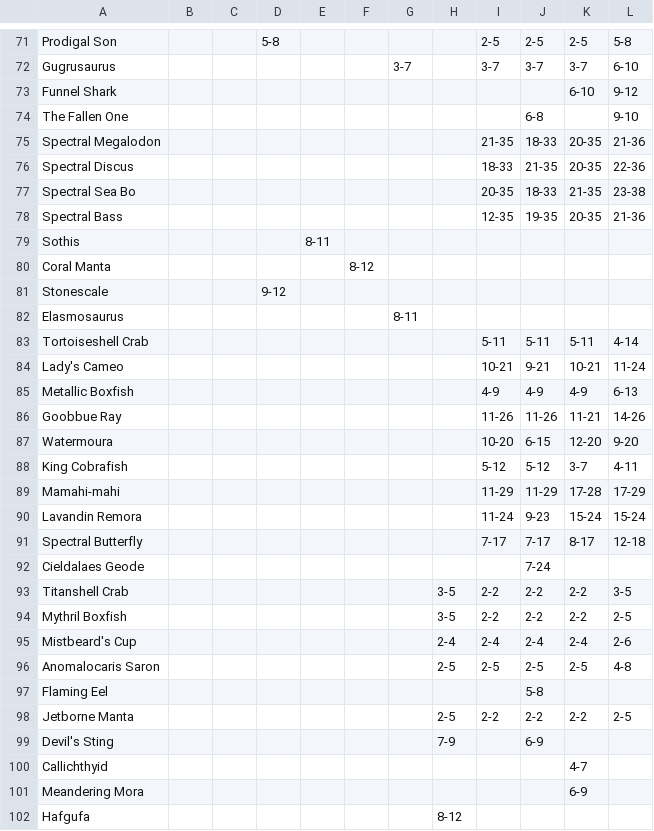
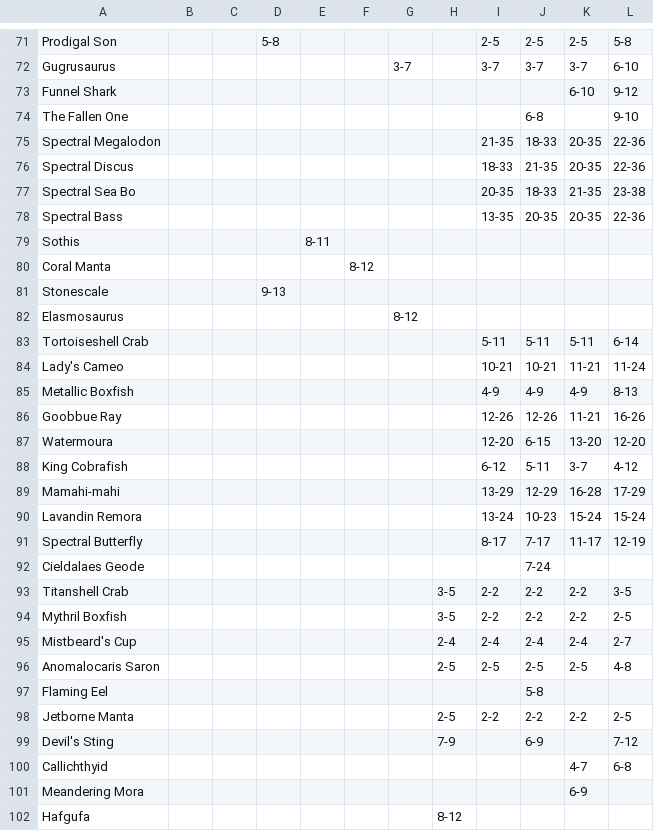
Before and after one commit to pillowfication/ffxiv, a CSV file: src/ocean-fishing/ffxiv-ocean-fishing/data/bite-times.csv, drawn as a sheet; only a part is shown, gaps mark what is left out; the diff covers the shown part only.

```diff
--- a/src/ocean-fishing/ffxiv-ocean-fishing/data/bite-times.csv
+++ b/src/ocean-fishing/ffxiv-ocean-fishing/data/bite-times.csv
@@ -74,19 +74,19 @@ Funnel Shark,,,,,,,,,,6-10,9-12
 The Fallen One,,,,,,,,,6-8,,9-10
-Spectral Megalodon,,,,,,,,21-35,18-33,20-35,21-36
+Spectral Megalodon,,,,,,,,21-35,18-33,20-35,22-36
 Spectral Discus,,,,,,,,18-33,21-35,20-35,22-36
 Spectral Sea Bo,,,,,,,,20-35,18-33,21-35,23-38
-Spectral Bass,,,,,,,,12-35,19-35,20-35,21-36
+Spectral Bass,,,,,,,,13-35,20-35,20-35,22-36
 Sothis,,,,8-11,,,,,,,
 Coral Manta,,,,,8-12,,,,,,
-Stonescale,,,9-12,,,,,,,,
-Elasmosaurus,,,,,,8-11,,,,,
-Tortoiseshell Crab,,,,,,,,5-11,5-11,5-11,4-14
-Lady's Cameo,,,,,,,,10-21,9-21,10-21,11-24
-Metallic Boxfish,,,,,,,,4-9,4-9,4-9,6-13
-Goobbue Ray,,,,,,,,11-26,11-26,11-21,14-26
-Watermoura,,,,,,,,10-20,6-15,12-20,9-20
-King Cobrafish,,,,,,,,5-12,5-12,3-7,4-11
-Mamahi-mahi,,,,,,,,11-29,11-29,17-28,17-29
-Lavandin Remora,,,,,,,,11-24,9-23,15-24,15-24
-Spectral Butterfly,,,,,,,,7-17,7-17,8-17,12-18
+Stonescale,,,9-13,,,,,,,,
+Elasmosaurus,,,,,,8-12,,,,,
+Tortoiseshell Crab,,,,,,,,5-11,5-11,5-11,6-14
+Lady's Cameo,,,,,,,,10-21,10-21,11-21,11-24
+Metallic Boxfish,,,,,,,,4-9,4-9,4-9,8-13
+Goobbue Ray,,,,,,,,12-26,12-26,11-21,16-26
+Watermoura,,,,,,,,12-20,6-15,13-20,12-20
+King Cobrafish,,,,,,,,6-12,5-11,3-7,4-12
+Mamahi-mahi,,,,,,,,13-29,12-29,16-28,17-29
+Lavandin Remora,,,,,,,,13-24,10-23,15-24,15-24
+Spectral Butterfly,,,,,,,,8-17,7-17,11-17,12-19
 Cieldalaes Geode,,,,,,,,,7-24,,
@@ -94,3 +94,3 @@ Titanshell Crab,,,,,,,3-5,2-2,2-2,2-2,3-5
 Mythril Boxfish,,,,,,,3-5,2-2,2-2,2-2,2-5
-Mistbeard's Cup,,,,,,,2-4,2-4,2-4,2-4,2-6
+Mistbeard's Cup,,,,,,,2-4,2-4,2-4,2-4,2-7
 Anomalocaris Saron,,,,,,,2-5,2-5,2-5,2-5,4-8
@@ -98,4 +98,4 @@ Flaming Eel,,,,,,,,,5-8,,
 Jetborne Manta,,,,,,,2-5,2-2,2-2,2-2,2-5
-Devil's Sting,,,,,,,7-9,,6-9,,
-Callichthyid,,,,,,,,,,4-7,
+Devil's Sting,,,,,,,7-9,,6-9,,7-12
+Callichthyid,,,,,,,,,,4-7,6-8
 Meandering Mora,,,,,,,,,,6-9,
```
Also changed, not shown: 56 edited cells elsewhere in this file, 10 other files.
